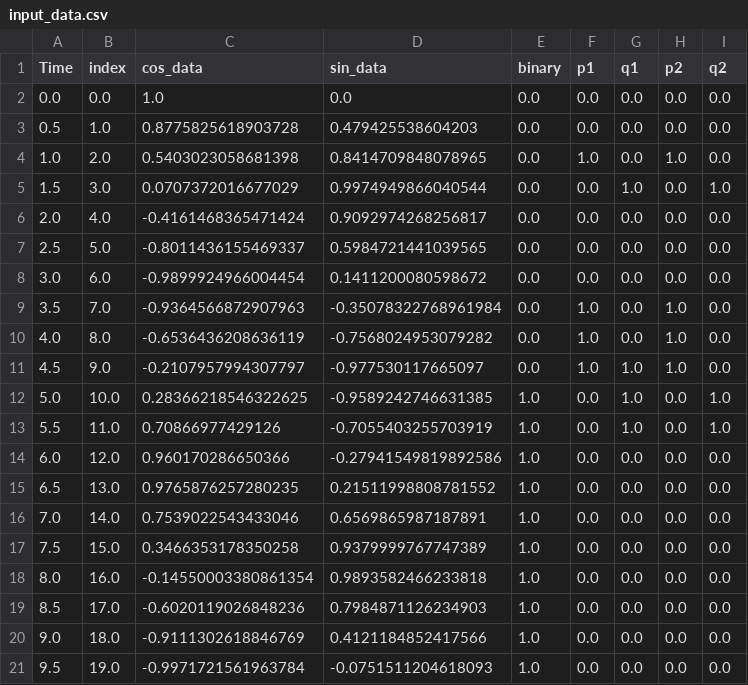
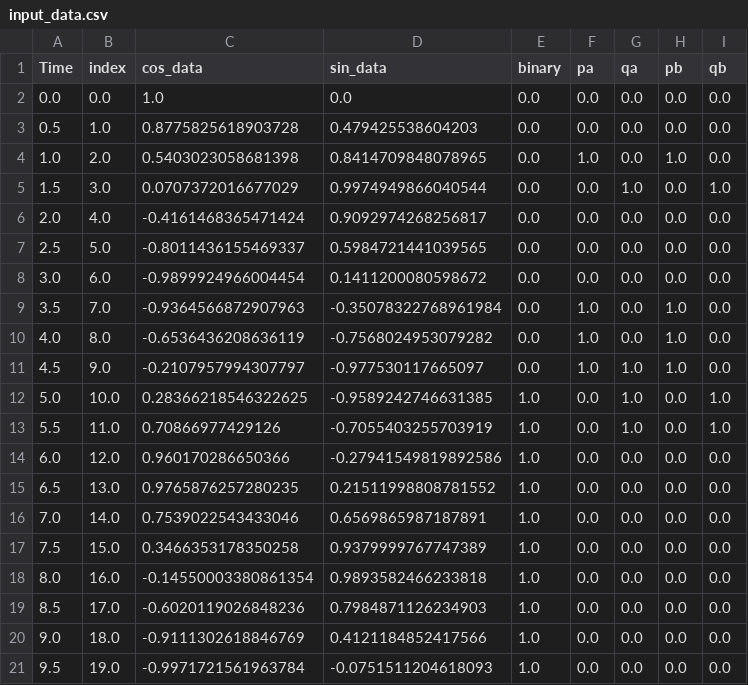
Before and after one commit to waleedqk/stl_AnomalyDetector, a CSV file: source/dataGenerator/input_data.csv, drawn as a sheet.

Commit message:
Generating data files with signal values for testing

```diff
--- a/source/dataGenerator/input_data.csv
+++ b/source/dataGenerator/input_data.csv
@@ -1,2 +1,2 @@
-Time,index,cos_data,sin_data,binary,p1,q1,p2,q2
+Time,index,cos_data,sin_data,binary,pa,qa,pb,qb
 0.0,0.0,1.0,0.0,0.0,0.0,0.0,0.0,0.0
```
Also changed, not shown: 1 other file.
